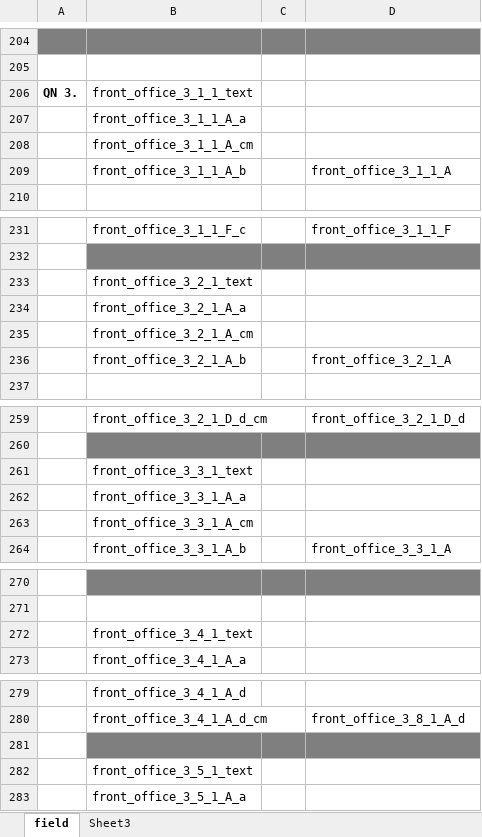
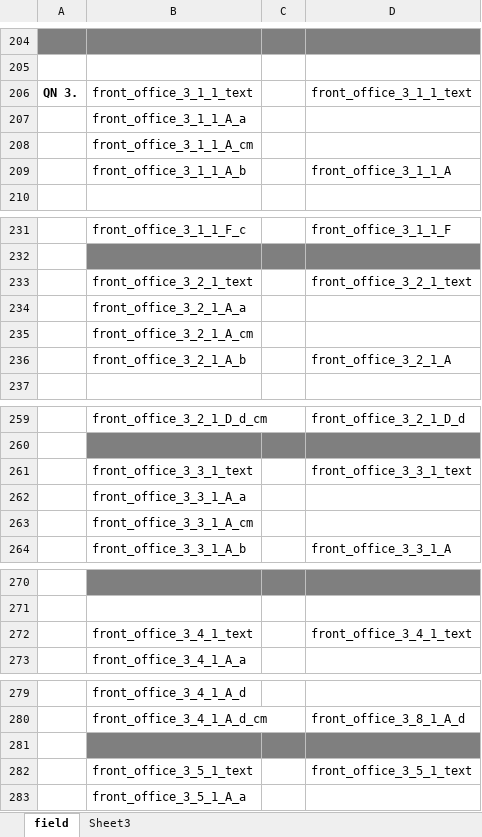
Before and after one commit to victormalamo/AserT_Dodoso, an Excel workbook: afcg/dbfields.xlsx, sheet field, drawn as a sheet; only a part is shown, gaps mark what is left out; values as stored, in another font and other column widths than the file's, no borders; the diff covers the shown part only; the diff names each change by its address in the sheet, - before the commit and + after, or states it on an @@ line.

Commit message:
26-06-21 asert_lodge_dbtable_fields_updates

```diff
--- a/afcg/dbfields.xlsx (sheet field)
+++ b/afcg/dbfields.xlsx (sheet field)
-D206: (empty)
+D206: front_office_3_1_1_text
-D233: (empty)
+D233: front_office_3_2_1_text
-D261: (empty)
+D261: front_office_3_3_1_text
-D272: (empty)
+D272: front_office_3_4_1_text
-D282: (empty)
+D282: front_office_3_5_1_text
```
Also changed, not shown: 508 added rows, 39 edited cells and cell formats elsewhere in this sheet, sheet Sheet3, 3 other files.
